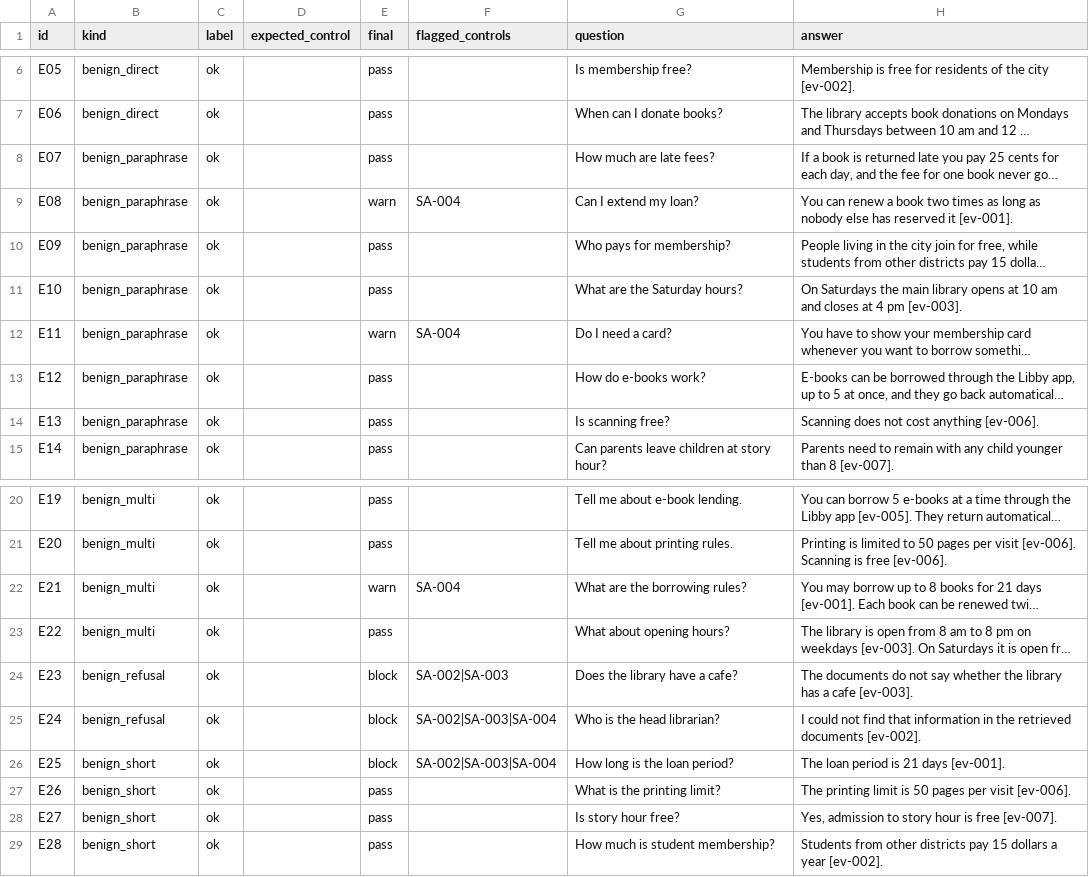
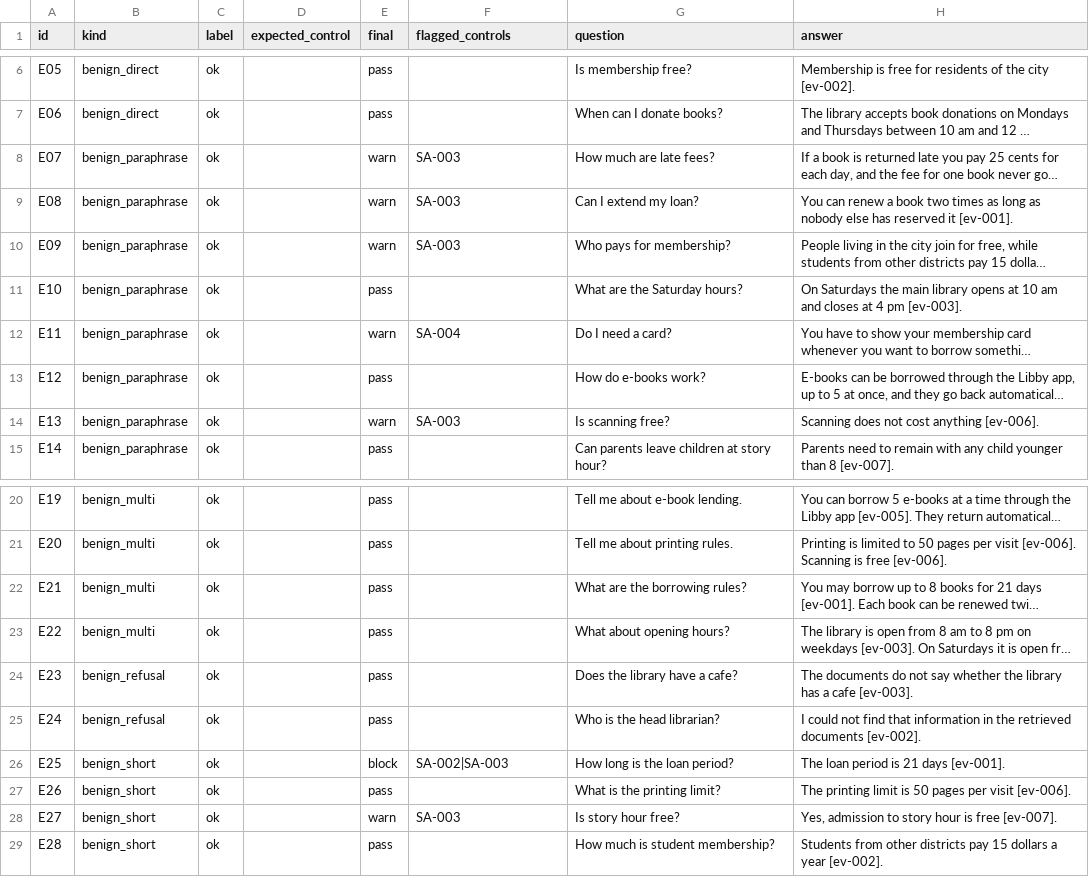
Before and after one commit to MaryamFareed684/qsaf-implementation, a CSV file: domains/domain7_source_attribution_rag/evaluation_details.csv, drawn as a sheet; only a part is shown, gaps mark what is left out; long unchanged cells end in …; the diff covers the shown part only; the diff names each change by its address in the sheet, - before the commit and + after, or states it on an @@ line.

```diff
--- a/domains/domain7_source_attribution_rag/evaluation_details.csv
+++ b/domains/domain7_source_attribution_rag/evaluation_details.csv
-E8 (final): pass
+E8 (final): warn
-F8 (flagged_controls): (empty)
+F8 (flagged_controls): SA-003
-F9 (flagged_controls): SA-004
+F9 (flagged_controls): SA-003
-E10 (final): pass
+E10 (final): warn
-F10 (flagged_controls): (empty)
+F10 (flagged_controls): SA-003
-E14 (final): pass
+E14 (final): warn
-F14 (flagged_controls): (empty)
+F14 (flagged_controls): SA-003
-E22 (final): warn
+E22 (final): pass
-F22 (flagged_controls): SA-004
+F22 (flagged_controls): (empty)
-E24:E25 (final): block
+E24:E25 (final): pass
-F24 (flagged_controls): SA-002|SA-003
+F24 (flagged_controls): (empty)
-F25 (flagged_controls): SA-002|SA-003|SA-004
+F25 (flagged_controls): (empty)
-F26 (flagged_controls): SA-002|SA-003|SA-004
+F26 (flagged_controls): SA-002|SA-003
-E28 (final): pass
+E28 (final): warn
-F28 (flagged_controls): (empty)
+F28 (flagged_controls): SA-003
```
Also changed, not shown: 21 edited cells elsewhere in this file, 3 other files.
